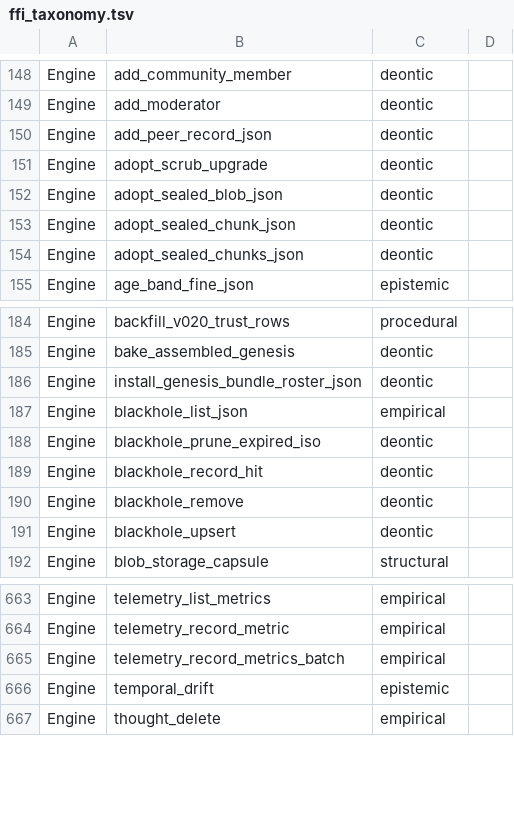
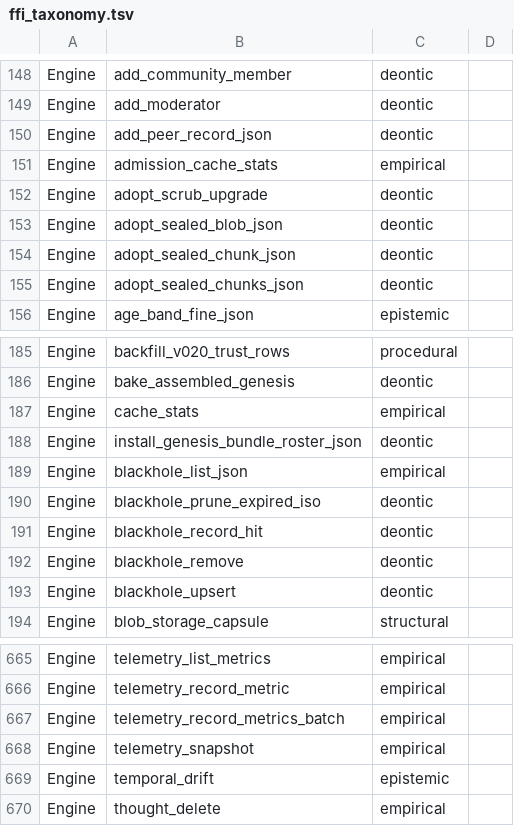
Before and after one commit to CIRISAI/CIRISPersist, a TSV file: scripts/ffi_taxonomy.tsv, drawn as a sheet; only a part is shown, gaps mark what is left out; the diff names each change by its address in the sheet, - before the commit and + after, or states it on an @@ line.

```diff
--- a/scripts/ffi_taxonomy.tsv
+++ b/scripts/ffi_taxonomy.tsv
+row 151: Engine | admission_cache_stats | empirical
+row 187: Engine | cache_stats | empirical
+row 668: Engine | telemetry_snapshot | empirical
```
Also changed, not shown: evidence/ffi_classification.tsv, 19 other files.
